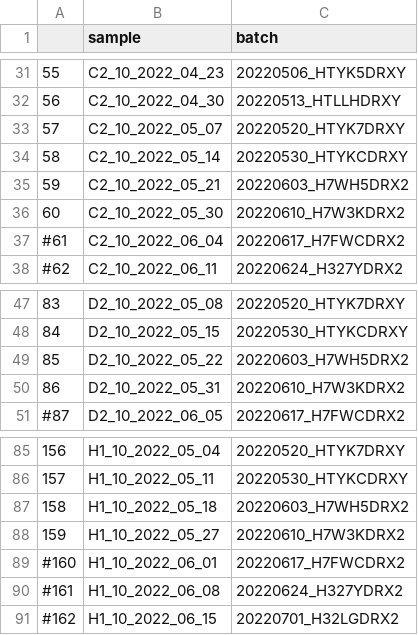
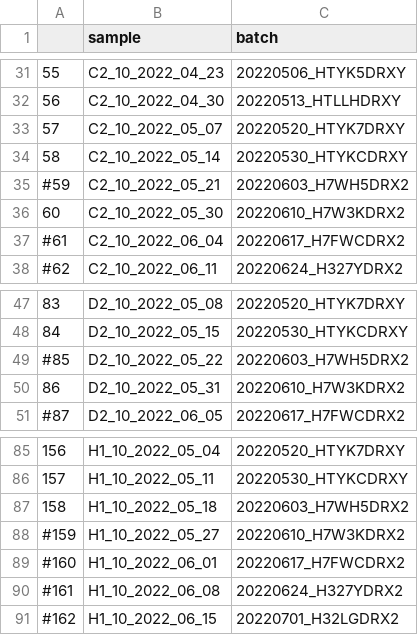
Before and after one commit to cbg-ethz/SARS-CoV-2-wastewater-sample-processing-VILOCA, a CSV file: resources/setup_emergence_new_variant/config/samples.csv, drawn as a sheet; only a part is shown, gaps mark what is left out; the diff covers the shown part only.

```diff
--- a/resources/setup_emergence_new_variant/config/samples.csv
+++ b/resources/setup_emergence_new_variant/config/samples.csv
@@ -34,3 +34,3 @@
 58,C2_10_2022_05_14,20220530_HTYKCDRXY
-59,C2_10_2022_05_21,20220603_H7WH5DRX2
+#59,C2_10_2022_05_21,20220603_H7WH5DRX2
 60,C2_10_2022_05_30,20220610_H7W3KDRX2
@@ -48,3 +48,3 @@
 84,D2_10_2022_05_15,20220530_HTYKCDRXY
-85,D2_10_2022_05_22,20220603_H7WH5DRX2
+#85,D2_10_2022_05_22,20220603_H7WH5DRX2
 86,D2_10_2022_05_31,20220610_H7W3KDRX2
@@ -87,3 +87,3 @@
 158,H1_10_2022_05_18,20220603_H7WH5DRX2
-159,H1_10_2022_05_27,20220610_H7W3KDRX2
+#159,H1_10_2022_05_27,20220610_H7W3KDRX2
 #160,H1_10_2022_06_01,20220617_H7FWCDRX2
```
Also changed, not shown: 7 edited cells elsewhere in this file.
